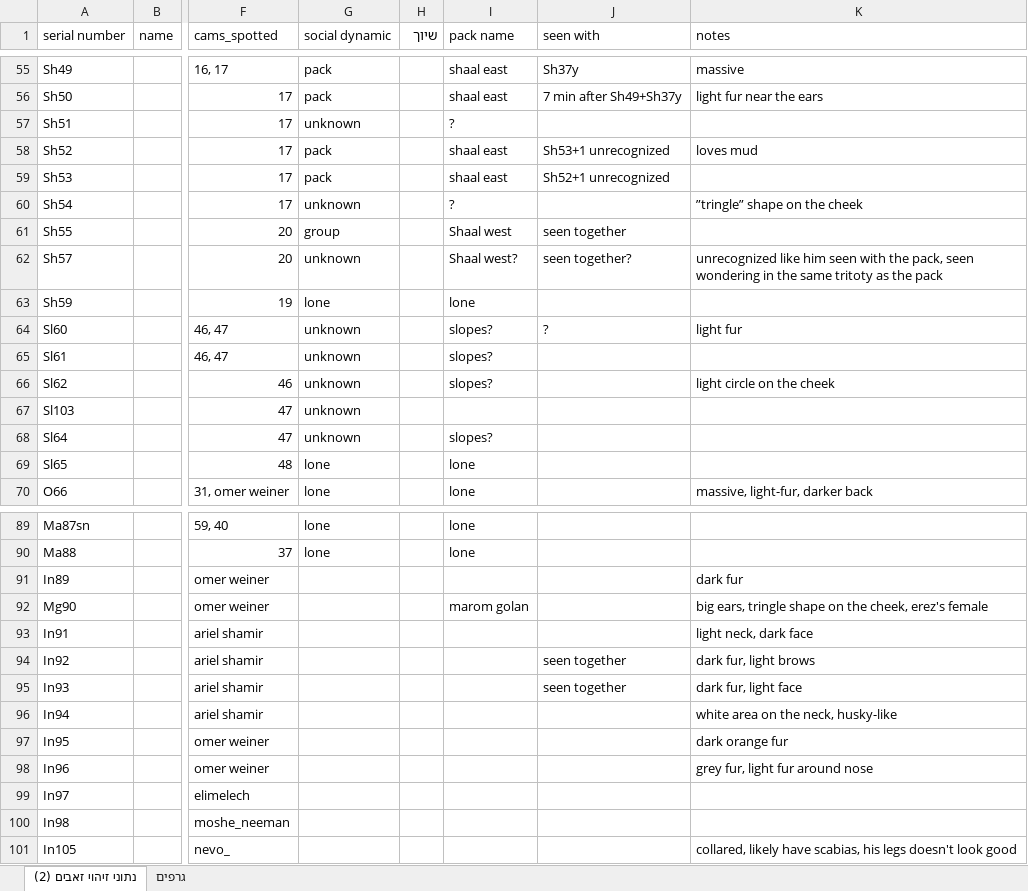
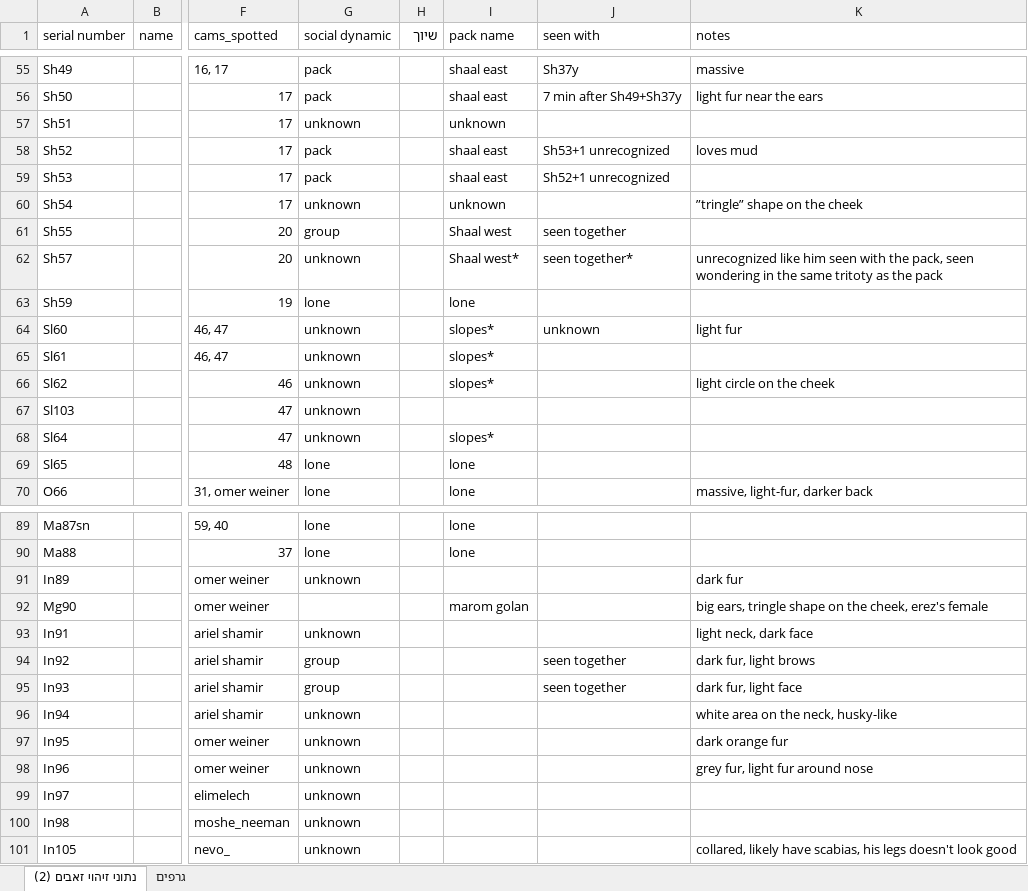
Before and after one commit to OPElement0/Niliwolf, an Excel workbook: wolves_data.xlsx, sheet נתוני זיהוי זאבים (2), drawn as a sheet; only a part is shown, gaps mark what is left out; values as stored, in another font and other column widths than the file's, no borders; the diff covers the shown part only; the diff names each change by its address in the sheet, - before the commit and + after, or states it on an @@ line.

```diff
--- a/wolves_data.xlsx (sheet נתוני זיהוי זאבים (2))
+++ b/wolves_data.xlsx (sheet נתוני זיהוי זאבים (2))
-I57 (pack name): ?
+I57 (pack name): unknown
-I60 (pack name): ?
+I60 (pack name): unknown
-I62 (pack name): Shaal west?
+I62 (pack name): Shaal west*
-J62 (seen with): seen together?
+J62 (seen with): seen together*
-I64:I66 (pack name): slopes?
+I64:I66 (pack name): slopes*
-J64 (seen with): ?
+J64 (seen with): unknown
-I68 (pack name): slopes?
+I68 (pack name): slopes*
-G91 (social dynamic): (empty)
+G91 (social dynamic): unknown
-G93 (social dynamic): (empty)
+G93 (social dynamic): unknown
-G94:G95 (social dynamic): (empty)
+G94:G95 (social dynamic): group
-G96:G101 (social dynamic): (empty)
+G96:G101 (social dynamic): unknown
```
Also changed, not shown: 6 edited cells elsewhere in this sheet, 15 other files.
